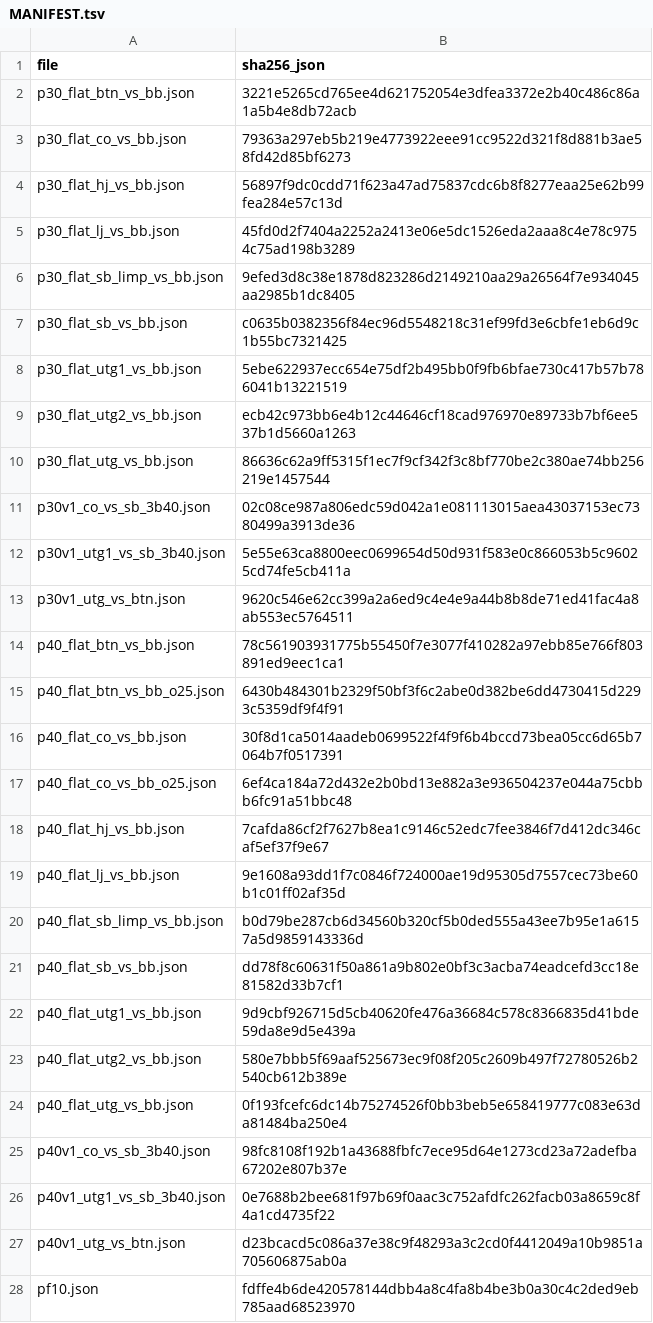
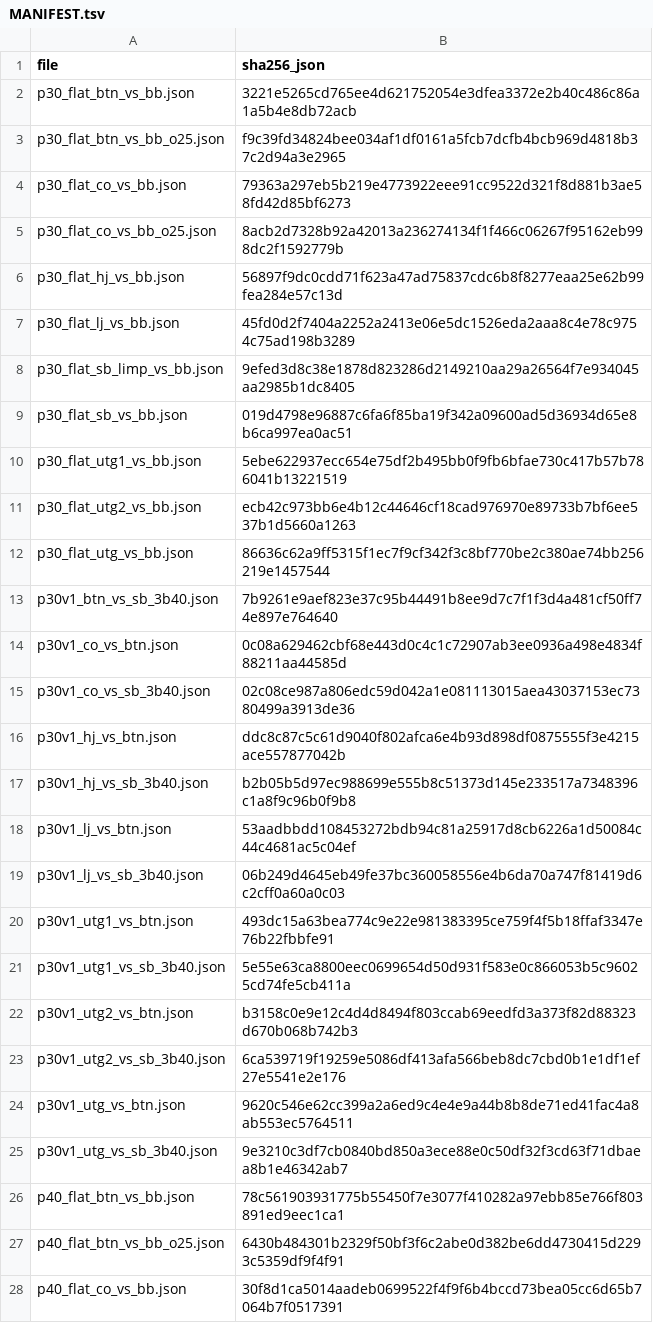
Before and after one commit to jiyul-git/t2, a TSV file: data/gto_records/MANIFEST.tsv, drawn as a sheet; only a part is shown; the shorter side is filled out with more unchanged rows; the diff covers the shown part only.

```diff
--- a/data/gto_records/MANIFEST.tsv
+++ b/data/gto_records/MANIFEST.tsv
@@ -2,3 +2,5 @@ file	sha256_json
 p30_flat_btn_vs_bb.json	3221e5265cd765ee4d621752054e3dfea3372e2b40c486c86a1a5b4e8db72acb
+p30_flat_btn_vs_bb_o25.json	f9c39fd34824bee034af1df0161a5fcb7dcfb4bcb969d4818b37c2d94a3e2965
 p30_flat_co_vs_bb.json	79363a297eb5b219e4773922eee91cc9522d321f8d881b3ae58fd42d85bf6273
+p30_flat_co_vs_bb_o25.json	8acb2d7328b92a42013a236274134f1f466c06267f95162eb998dc2f1592779b
 p30_flat_hj_vs_bb.json	56897f9dc0cdd71f623a47ad75837cdc6b8f8277eaa25e62b99fea284e57c13d
@@ -6,3 +8,3 @@ p30_flat_lj_vs_bb.json	45fd0d2f7404a2252a2413e06e5dc1526eda2aaa8c4e78c9754c75ad1
 p30_flat_sb_limp_vs_bb.json	9efed3d8c38e1878d823286d2149210aa29a26564f7e934045aa2985b1dc8405
-p30_flat_sb_vs_bb.json	c0635b0382356f84ec96d5548218c31ef99fd3e6cbfe1eb6d9c1b55bc7321425
+p30_flat_sb_vs_bb.json	019d4798e96887c6fa6f85ba19f342a09600ad5d36934d65e8b6ca997ea0ac51
 p30_flat_utg1_vs_bb.json	5ebe622937ecc654e75df2b495bb0f9fb6bfae730c417b57b786041b13221519
@@ -10,5 +12,15 @@ p30_flat_utg2_vs_bb.json	ecb42c973bb6e4b12c44646cf18cad976970e89733b7bf6ee537b1d
 p30_flat_utg_vs_bb.json	86636c62a9ff5315f1ec7f9cf342f3c8bf770be2c380ae74bb256219e1457544
+p30v1_btn_vs_sb_3b40.json	7b9261e9aef823e37c95b44491b8ee9d7c7f1f3d4a481cf50ff74e897e764640
+p30v1_co_vs_btn.json	0c08a629462cbf68e443d0c4c1c72907ab3ee0936a498e4834f88211aa44585d
 p30v1_co_vs_sb_3b40.json	02c08ce987a806edc59d042a1e081113015aea43037153ec7380499a3913de36
+p30v1_hj_vs_btn.json	ddc8c87c5c61d9040f802afca6e4b93d898df0875555f3e4215ace557877042b
+p30v1_hj_vs_sb_3b40.json	b2b05b5d97ec988699e555b8c51373d145e233517a7348396c1a8f9c96b0f9b8
+p30v1_lj_vs_btn.json	53aadbbdd108453272bdb94c81a25917d8cb6226a1d50084c44c4681ac5c04ef
+p30v1_lj_vs_sb_3b40.json	06b249d4645eb49fe37bc360058556e4b6da70a747f81419d6c2cff0a60a0c03
+p30v1_utg1_vs_btn.json	493dc15a63bea774c9e22e981383395ce759f4f5b18ffaf3347e76b22fbbfe91
 p30v1_utg1_vs_sb_3b40.json	5e55e63ca8800eec0699654d50d931f583e0c866053b5c96025cd74fe5cb411a
+p30v1_utg2_vs_btn.json	b3158c0e9e12c4d4d8494f803ccab69eedfd3a373f82d88323d670b068b742b3
+p30v1_utg2_vs_sb_3b40.json	6ca539719f19259e5086df413afa566beb8dc7cbd0b1e1df1ef27e5541e2e176
 p30v1_utg_vs_btn.json	9620c546e62cc399a2a6ed9c4e4e9a44b8b8de71ed41fac4a8ab553ec5764511
+p30v1_utg_vs_sb_3b40.json	9e3210c3df7cb0840bd850a3ece88e0c50df32f3cd63f71dbaea8b1e46342ab7
 p40_flat_btn_vs_bb.json	78c561903931775b55450f7e3077f410282a97ebb85e766f803891ed9eec1ca1
```
Also changed, not shown: 10 added rows and 13 edited cells elsewhere in this file, 31 other files.
